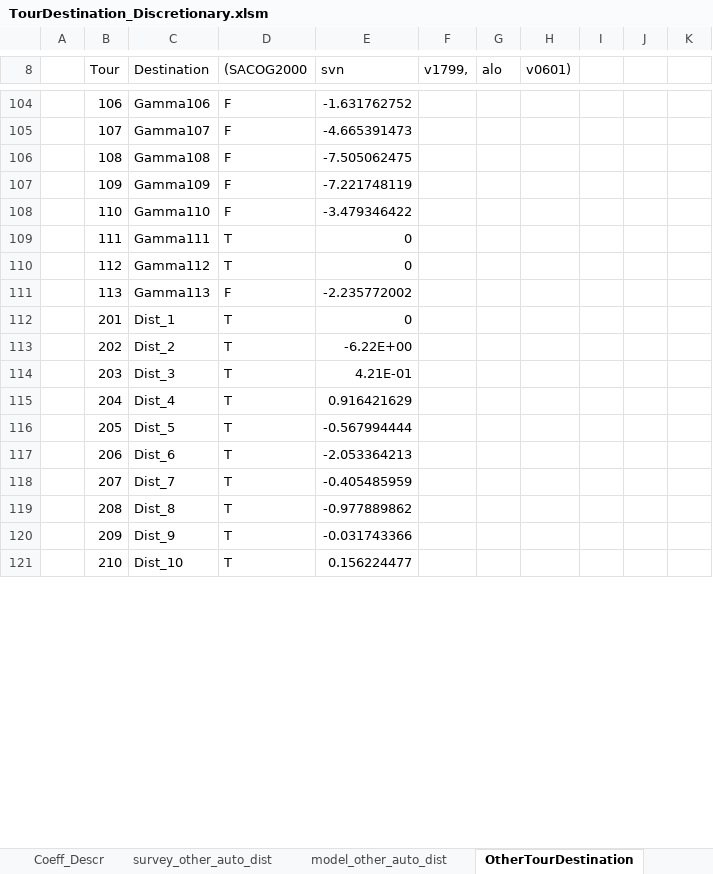
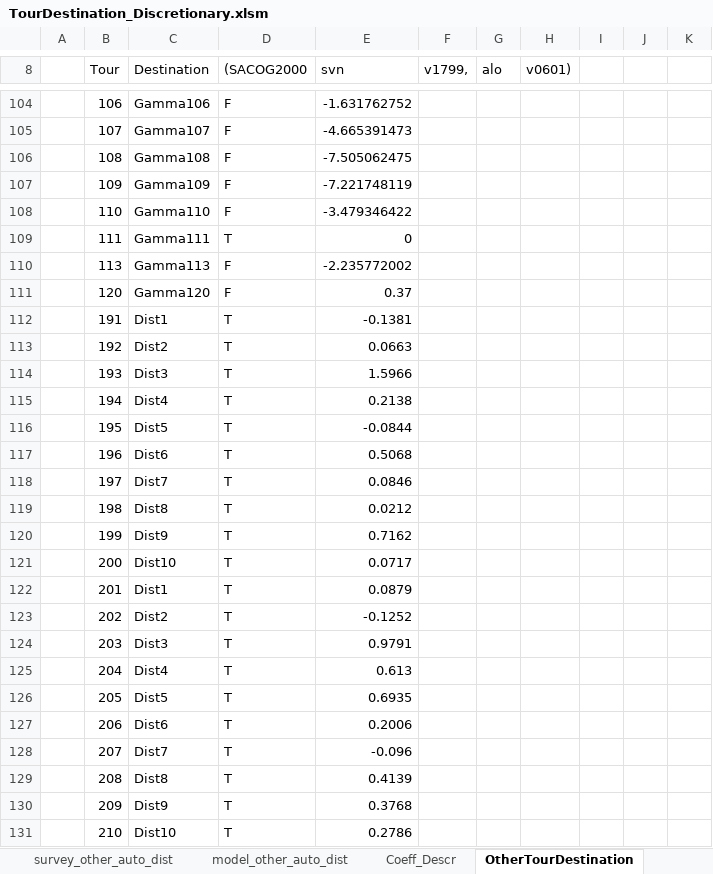
Before and after one commit to RSGInc/nashvilleabm, an Excel workbook: 2018/DaySimSummaries/output/TourDestination_Discretionary.xlsm, sheet OtherTourDestination, drawn as a sheet; only a part is shown, gaps mark what is left out; values as stored, in another font and other column widths than the file's, no borders; removed rows and columns are numbered as before the commit, all else as after; the diff covers the shown part only; the diff names each change by its address in the sheet, - before the commit and + after, or states it on an @@ line.

```diff
--- a/2018/DaySimSummaries/output/TourDestination_Discretionary.xlsm (sheet OtherTourDestination)
+++ b/2018/DaySimSummaries/output/TourDestination_Discretionary.xlsm (sheet OtherTourDestination)
@@ sheet tab order changed: survey_other_auto_dist | model_other_auto_dist | Coeff_Descr | OtherTourDestination @@
-row 110:  | 112 | Gamma112 | T | 0
+row 111:  | 120 | Gamma120 | F | 0.37
+row 112:  | 191 | Dist1 | T | -0.1381
+row 113:  | 192 | Dist2 | T | 0.0663
+row 114:  | 193 | Dist3 | T | 1.5966
+row 115:  | 194 | Dist4 | T | 0.2138
+row 116:  | 195 | Dist5 | T | -0.0844
+row 117:  | 196 | Dist6 | T | 0.5068
+row 118:  | 197 | Dist7 | T | 0.0846
+row 119:  | 198 | Dist8 | T | 0.0212
+row 120:  | 199 | Dist9 | T | 0.7162
+row 121:  | 200 | Dist10 | T | 0.0717
-C122 (Destination): Dist_1
+C122 (Destination): Dist1
-E122 (svn): 0
+E122 (svn): 0.0879
-C123 (Destination): Dist_2
+C123 (Destination): Dist2
-E123 (svn): -6.22E+00
+E123 (svn): -0.1252
-C124 (Destination): Dist_3
+C124 (Destination): Dist3
-E124 (svn): 4.21E-01
+E124 (svn): 0.9791
-C125 (Destination): Dist_4
+C125 (Destination): Dist4
-E125 (svn): 0.916421629
+E125 (svn): 0.613
-C126 (Destination): Dist_5
+C126 (Destination): Dist5
-E126 (svn): -0.567994444
+E126 (svn): 0.6935
-C127 (Destination): Dist_6
+C127 (Destination): Dist6
-E127 (svn): -2.053364213
+E127 (svn): 0.2006
-C128 (Destination): Dist_7
+C128 (Destination): Dist7
-E128 (svn): -0.405485959
+E128 (svn): -0.096
-C129 (Destination): Dist_8
+C129 (Destination): Dist8
-E129 (svn): -0.977889862
+E129 (svn): 0.4139
-C130 (Destination): Dist_9
+C130 (Destination): Dist9
-E130 (svn): -0.031743366
+E130 (svn): 0.3768
-C131 (Destination): Dist_10
+C131 (Destination): Dist10
-E131 (svn): 0.156224477
+E131 (svn): 0.2786
```
Also changed, not shown: 68 added rows, 7 removed rows and 54 edited cells elsewhere in this sheet, sheet calibration_flow, sheet Calibration, sheet model_other_auto_dist, sheet County_Flow, sheet survey_other_auto_dist, sheet TDFD, 2 more sheets, other sheet tabs, charts or pictures, 2018/DaySimSummaries/output/DayPattern.xlsm, 2018/DaySimSummaries/output/TourDestination_WrkBased.xlsm, 28 other files.
